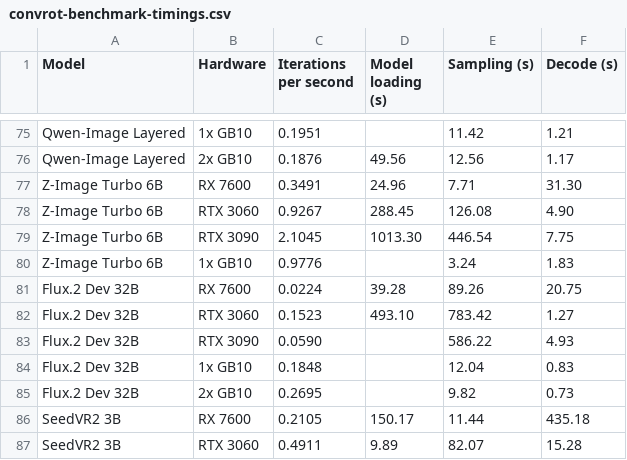
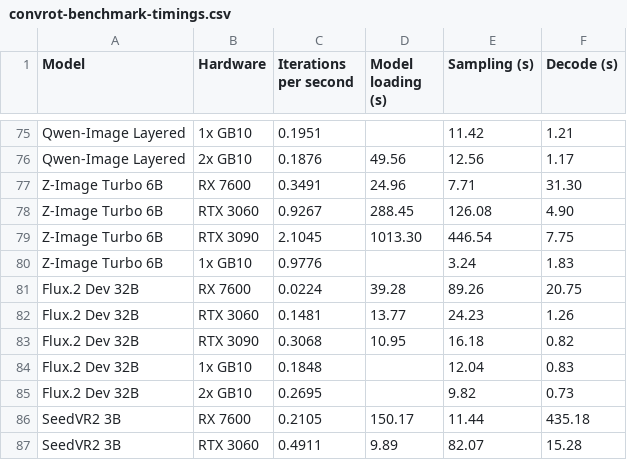
Before and after one commit to hiddenswitch/forks-pip-and-uv-installable-ComfyUI, a CSV file: docs/convrot-benchmark-timings.csv, drawn as a sheet; only a part is shown, gaps mark what is left out.

```diff
--- a/docs/convrot-benchmark-timings.csv
+++ b/docs/convrot-benchmark-timings.csv
@@ -81,4 +81,4 @@ Z-Image Turbo 6B,1x GB10,0.9776,,3.24,1.83
 Flux.2 Dev 32B,RX 7600,0.0224,39.28,89.26,20.75
-Flux.2 Dev 32B,RTX 3060,0.1523,493.10,783.42,1.27
-Flux.2 Dev 32B,RTX 3090,0.0590,,586.22,4.93
+Flux.2 Dev 32B,RTX 3060,0.1481,13.77,24.23,1.26
+Flux.2 Dev 32B,RTX 3090,0.3068,10.95,16.18,0.82
 Flux.2 Dev 32B,1x GB10,0.1848,,12.04,0.83
```
Also changed, not shown: 1 other file.
